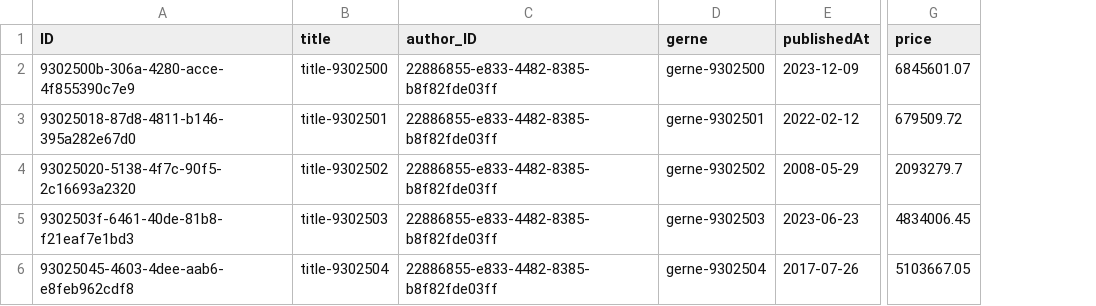
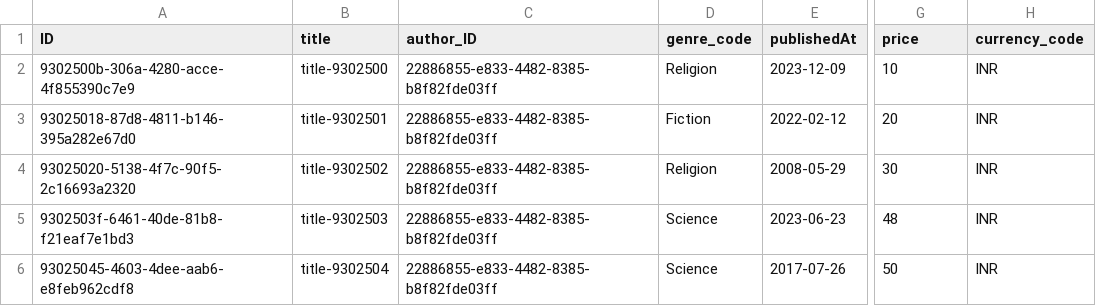
Before and after one commit to somashekharvchalageri-afk/Bookstore-CAP, a CSV file: db/data/tutorial.db-Books.csv, drawn as a sheet; only a part is shown, gaps mark what is left out; removed rows and columns are numbered as before the commit, all else as after; the diff names each change by its address in the sheet, - before the commit and + after, or states it on an @@ line.

Commit message:
added various actions, such as update status, stock and so on

```diff
--- a/db/data/tutorial.db-Books.csv
+++ b/db/data/tutorial.db-Books.csv
-column D (gerne), rows 2-6: gerne-9302500 | gerne-9302501 | gerne-9302502 | gerne-9302503 | gerne-9302504
+column D (genre_code), rows 2-6: Religion | Fiction | Religion | Science | Science
+column H (currency_code), rows 2-6: all INR
-G2 (price): 6845601.07
+G2 (price): 10
-G3 (price): 679509.72
+G3 (price): 20
-G4 (price): 2093279.7
+G4 (price): 30
-G5 (price): 4834006.45
+G5 (price): 48
-G6 (price): 5103667.05
+G6 (price): 50
```
Also changed, not shown: 13 other files.
